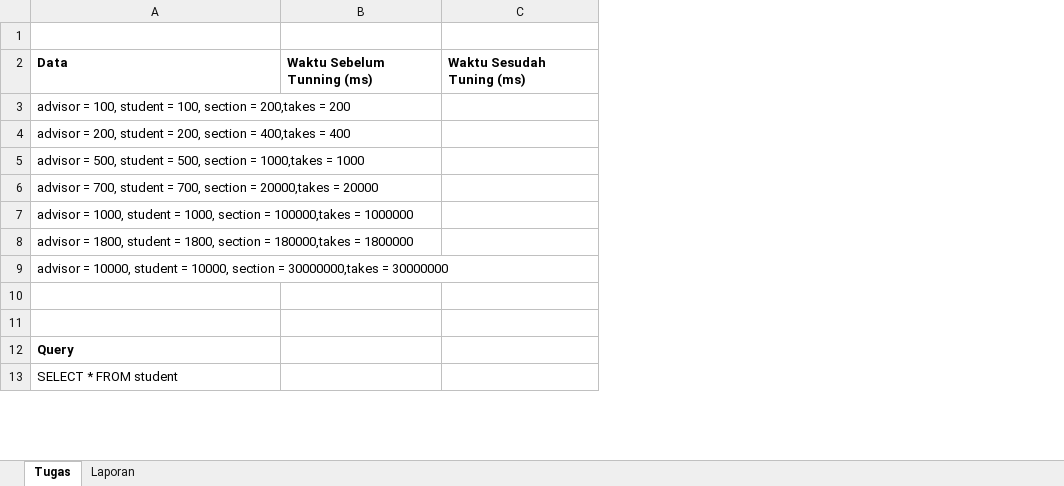
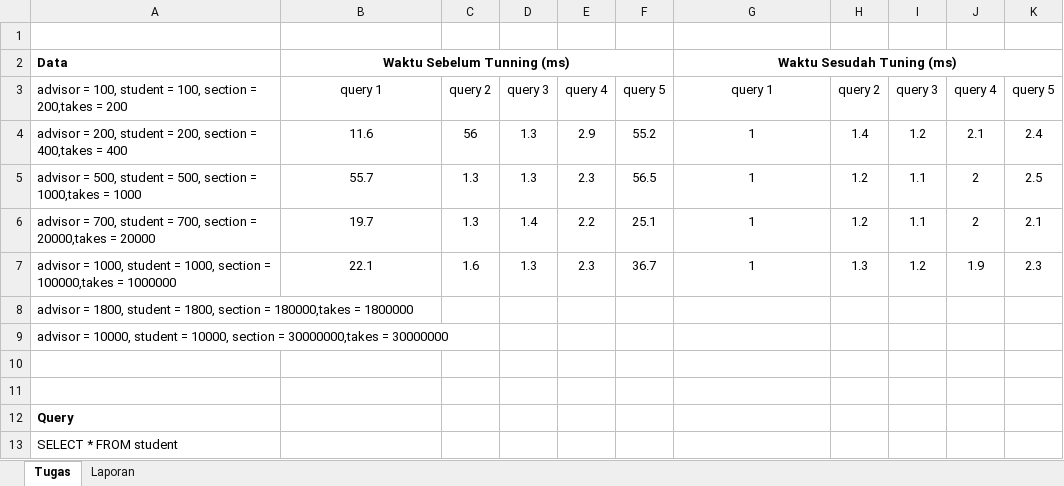
Before and after one commit to Ikan2Ikan/IF3144-1920, an Excel workbook: tugas/laporan.xlsx, sheet Tugas, drawn as a sheet; only a part is shown; values as stored, in another font and other column widths than the file's, no borders; addresses are those after the commit; the diff names each change by its address in the sheet, - before the commit and + after, or states it on an @@ line.

Commit message:
mengisi file laporan.xlsx

```diff
--- a/tugas/laporan.xlsx (sheet Tugas)
+++ b/tugas/laporan.xlsx (sheet Tugas)
+column C, rows 3-7: query 2 | 56 | 1.3 | 1.3 | 1.6
+column D, rows 3-7: query 3 | 1.3 | 1.3 | 1.4 | 1.3
+column E, rows 3-7: query 4 | 2.9 | 2.3 | 2.2 | 2.3
+column F, rows 3-7: query 5 | 55.2 | 56.5 | 25.1 | 36.7
+column H, rows 3-7: query 2 | 1.4 | 1.2 | 1.2 | 1.3
+column I, rows 3-7: query 3 | 1.2 | 1.1 | 1.1 | 1.2
+column J, rows 3-7: query 4 | 2.1 | 2 | 2 | 1.9
+column K, rows 3-7: query 5 | 2.4 | 2.5 | 2.1 | 2.3
-B2 alignment: left
+B2 alignment: center
+B2:F2 merged
-G2 alignment: left
+G2 alignment: center
+G2:K2 merged
-B3 (Waktu Sebelum Tunning (ms)): (empty)
+B3 (Waktu Sebelum Tunning (ms)): query 1
-G3 (Waktu Sesudah Tuning (ms)): (empty)
+G3 (Waktu Sesudah Tuning (ms)): query 1
-B4 (Waktu Sebelum Tunning (ms)): (empty)
+B4 (Waktu Sebelum Tunning (ms)): 11.6
-G4:G7 (Waktu Sesudah Tuning (ms)): (empty)
+G4:G7 (Waktu Sesudah Tuning (ms)): 1
-B5 (Waktu Sebelum Tunning (ms)): (empty)
+B5 (Waktu Sebelum Tunning (ms)): 55.7
-B6 (Waktu Sebelum Tunning (ms)): (empty)
+B6 (Waktu Sebelum Tunning (ms)): 19.7
-B7 (Waktu Sebelum Tunning (ms)): (empty)
+B7 (Waktu Sebelum Tunning (ms)): 22.1
```
